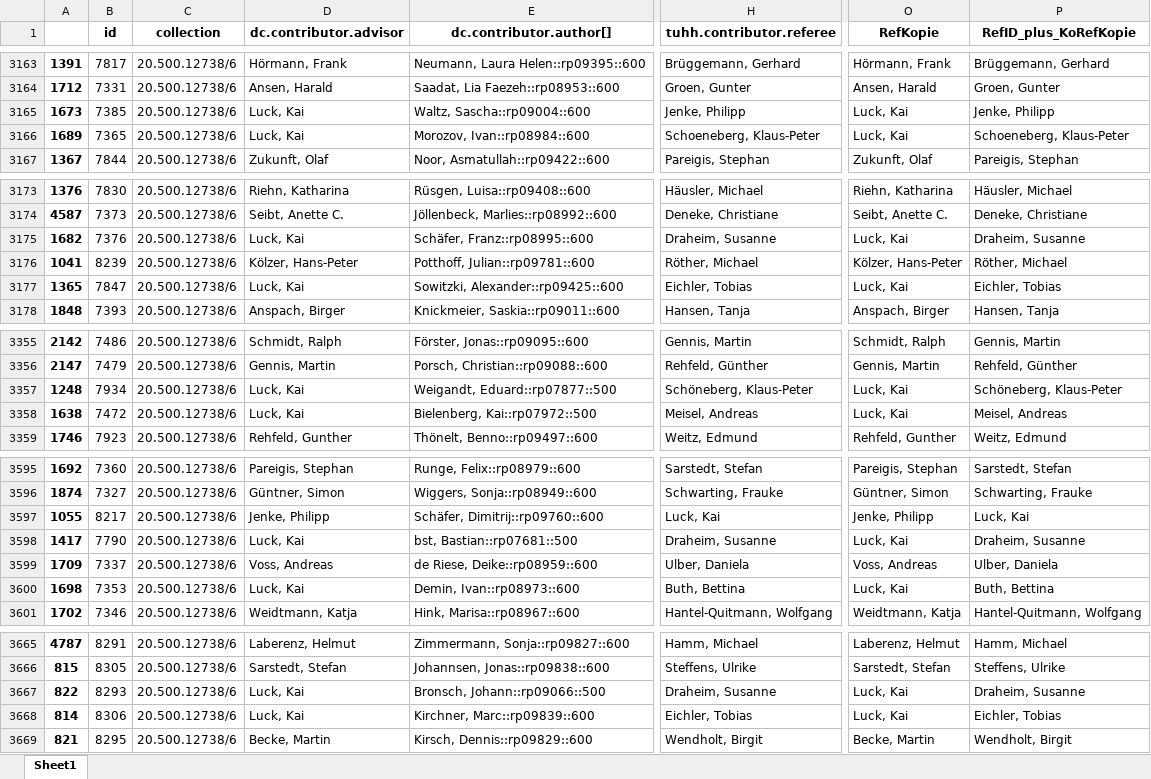
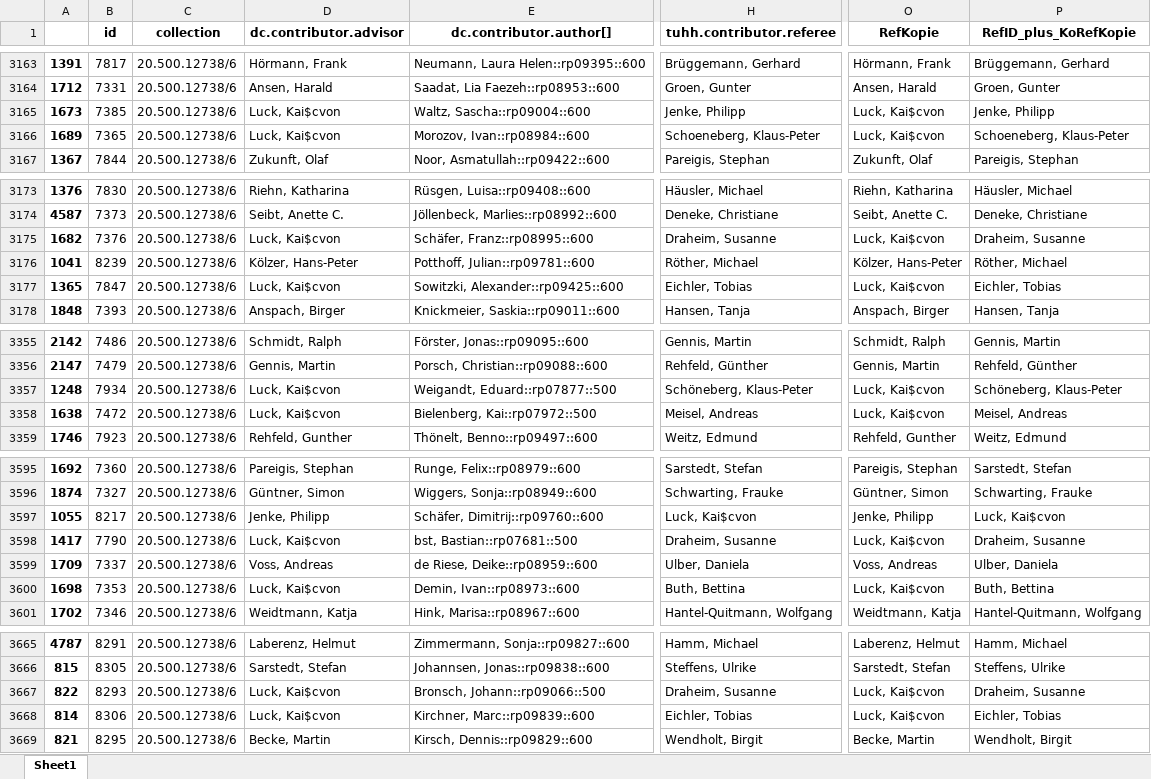
Before and after one commit to Daniela-Mayer/2020-11-30-Data_Librarian_Daniela_Mayer, an Excel workbook: Modul_6/data/Merge2_2.xlsx, sheet Sheet1, drawn as a sheet; only a part is shown, gaps mark what is left out; values as stored, in another font and other column widths than the file's, no borders; the diff covers the shown part only; the diff names each change by its address in the sheet, - before the commit and + after, or states it on an @@ line.

```diff
--- a/Modul_6/data/Merge2_2.xlsx (sheet Sheet1)
+++ b/Modul_6/data/Merge2_2.xlsx (sheet Sheet1)
-D3165:D3166 (dc.contributor.advisor): Luck, Kai
+D3165:D3166 (dc.contributor.advisor): Luck, Kai$cvon
-O3165:O3166 (RefKopie): Luck, Kai
+O3165:O3166 (RefKopie): Luck, Kai$cvon
-D3175 (dc.contributor.advisor): Luck, Kai
+D3175 (dc.contributor.advisor): Luck, Kai$cvon
-O3175 (RefKopie): Luck, Kai
+O3175 (RefKopie): Luck, Kai$cvon
-D3177 (dc.contributor.advisor): Luck, Kai
+D3177 (dc.contributor.advisor): Luck, Kai$cvon
-O3177 (RefKopie): Luck, Kai
+O3177 (RefKopie): Luck, Kai$cvon
-D3357:D3358 (dc.contributor.advisor): Luck, Kai
+D3357:D3358 (dc.contributor.advisor): Luck, Kai$cvon
-O3357:O3358 (RefKopie): Luck, Kai
+O3357:O3358 (RefKopie): Luck, Kai$cvon
-H3597 (tuhh.contributor.referee): Luck, Kai
+H3597 (tuhh.contributor.referee): Luck, Kai$cvon
-P3597 (RefID_plus_KoRefKopie): Luck, Kai
+P3597 (RefID_plus_KoRefKopie): Luck, Kai$cvon
-D3598 (dc.contributor.advisor): Luck, Kai
+D3598 (dc.contributor.advisor): Luck, Kai$cvon
-O3598 (RefKopie): Luck, Kai
+O3598 (RefKopie): Luck, Kai$cvon
-D3600 (dc.contributor.advisor): Luck, Kai
+D3600 (dc.contributor.advisor): Luck, Kai$cvon
-O3600 (RefKopie): Luck, Kai
+O3600 (RefKopie): Luck, Kai$cvon
-D3667:D3668 (dc.contributor.advisor): Luck, Kai
+D3667:D3668 (dc.contributor.advisor): Luck, Kai$cvon
-O3667:O3668 (RefKopie): Luck, Kai
+O3667:O3668 (RefKopie): Luck, Kai$cvon
```
Also changed, not shown: 136 edited cells elsewhere in this sheet, Modul_6/data/CBSneu.xlsx, Modul_6/data/CBSneuRef.xlsx, 12 other files.
